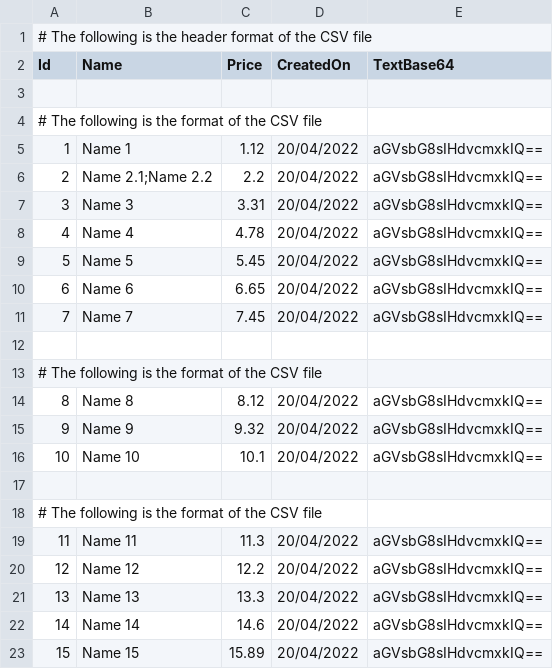
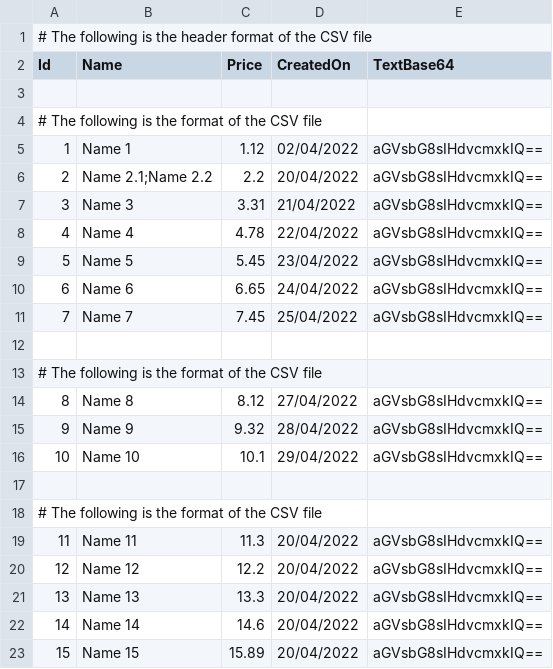
Before and after one commit to fmazzant/TinyCsv, a CSV file: samples/CsvSampleConsoleApp/file.csv, drawn as a sheet; only a part is shown.

Commit message:
upgrade file

```diff
--- a/samples/CsvSampleConsoleApp/file.csv
+++ b/samples/CsvSampleConsoleApp/file.csv
@@ -4,14 +4,14 @@
 # The following is the format of the CSV file
-"1";"   Name 1   ";"1.12";20/04/2022;"aGVsbG8sIHdvcmxkIQ==";
+"1";"   Name 1   ";"1.12";02/04/2022;"aGVsbG8sIHdvcmxkIQ==";
 "2";"Name 2.1;Name 2.2";"2.2";20/04/2022;"aGVsbG8sIHdvcmxkIQ==";
-"3";"Name 3";"3.31";20/04/2022;"aGVsbG8sIHdvcmxkIQ==";
-"4";"Name 4";"4.78";20/04/2022;"aGVsbG8sIHdvcmxkIQ==";
-"5";"Name 5";"5.45";20/04/2022;"aGVsbG8sIHdvcmxkIQ==";
-"6";"Name 6";"6.65";20/04/2022;"aGVsbG8sIHdvcmxkIQ==";
-"7";"Name 7";"7.45";20/04/2022;"aGVsbG8sIHdvcmxkIQ==";
+"3";"Name 3";"3.31";21/04/2022;"aGVsbG8sIHdvcmxkIQ==";
+"4";"Name 4";"4.78";22/04/2022;"aGVsbG8sIHdvcmxkIQ==";
+"5";"Name 5";"5.45";23/04/2022;"aGVsbG8sIHdvcmxkIQ==";
+"6";"Name 6";"6.65";24/04/2022;"aGVsbG8sIHdvcmxkIQ==";
+"7";"Name 7";"7.45";25/04/2022;"aGVsbG8sIHdvcmxkIQ==";
 
 # The following is the format of the CSV file
-"8";"  Name 8  ";"8.12";20/04/2022;"aGVsbG8sIHdvcmxkIQ==";
-"9";"Name 9";"9.32";20/04/2022;"aGVsbG8sIHdvcmxkIQ==";
-"10";"Name 10";"10.1";20/04/2022;"aGVsbG8sIHdvcmxkIQ==";
+"8";"  Name 8  ";"8.12";27/04/2022;"aGVsbG8sIHdvcmxkIQ==";
+"9";"Name 9";"9.32";28/04/2022;"aGVsbG8sIHdvcmxkIQ==";
+"10";"Name 10";"10.1";29/04/2022;"aGVsbG8sIHdvcmxkIQ==";
 
```
